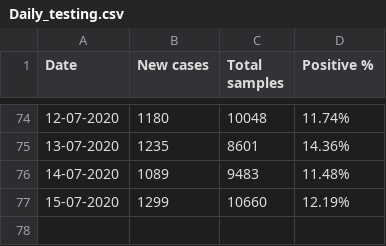
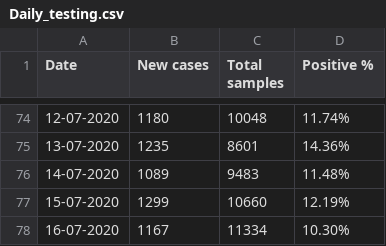
Before and after one commit to elseasama/covid19chennai, a CSV file: chennai_data/Daily_testing.csv, drawn as a sheet; only a part is shown, gaps mark what is left out.

Commit message:
Update Daily_testing.csv

```diff
--- a/chennai_data/Daily_testing.csv
+++ b/chennai_data/Daily_testing.csv
@@ -77 +77,2 @@
 15-07-2020,1299,10660,12.19%
+16-07-2020,1167,11334,10.30%
```
